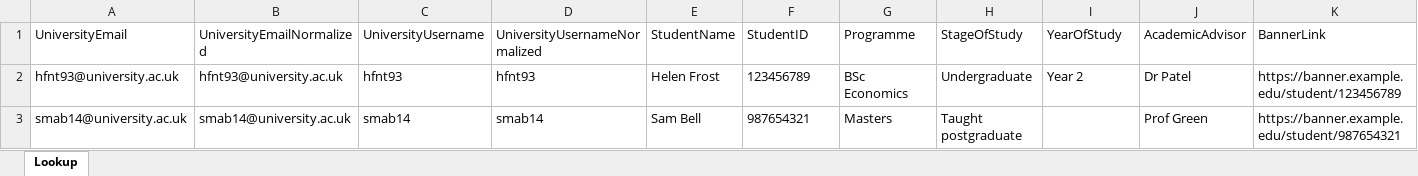
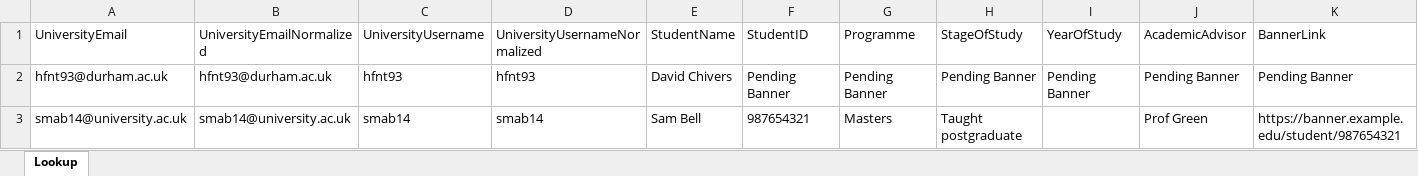
Before and after one commit to thomshutt/davidchivers, an Excel workbook: email_app/templates/student_lookup_template.xlsx, sheet Lookup, drawn as a sheet; only a part is shown; values as stored, in another font and other column widths than the file's, no borders; table styles not drawn; removed rows and columns are numbered as before the commit, all else as after; rows hold the shown columns only; the diff names each change by its address in the sheet, - before the commit and + after, or states it on an @@ line.

```diff
--- a/email_app/templates/student_lookup_template.xlsx (sheet Lookup)
+++ b/email_app/templates/student_lookup_template.xlsx (sheet Lookup)
-row 2: hfnt93@university.ac.uk | hfnt93@university.ac.uk | hfnt93 | hfnt93 | Helen Frost | 123456789 | BSc Economics | Undergraduate | Year 2 | Dr Patel | https://banner.example.edu/student/123456789
+row 2: hfnt93@durham.ac.uk | hfnt93@durham.ac.uk | hfnt93 | hfnt93 | David Chivers | Pending Banner | Pending Banner | Pending Banner | Pending Banner | Pending Banner | Pending Banner
```
Also changed, not shown: 36 other files.
